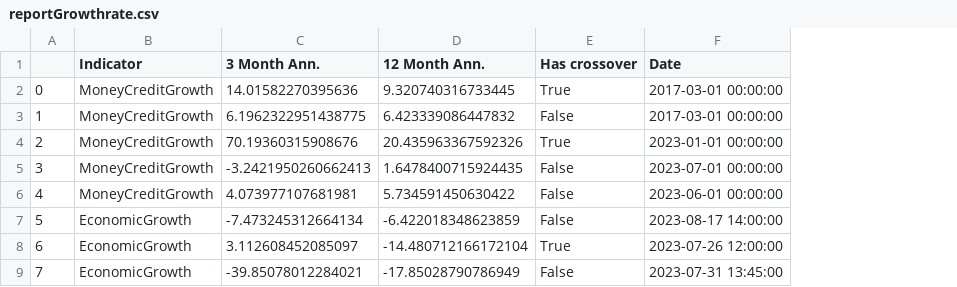
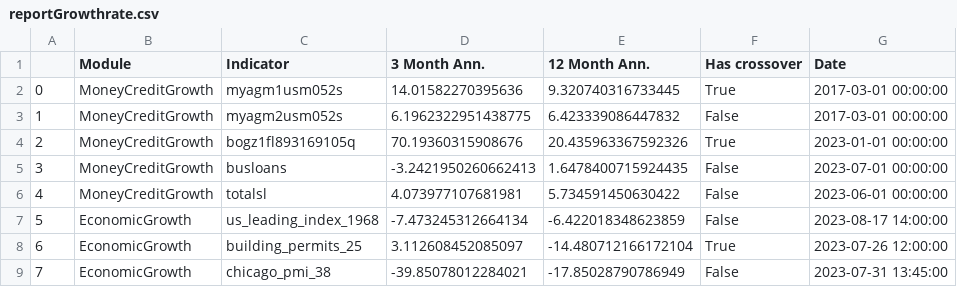
Before and after one commit to Mono98ui/newMacro, a CSV file: reportGrowthrate.csv, drawn as a sheet; only a part is shown; the diff names each change by its address in the sheet, - before the commit and + after, or states it on an @@ line.

Commit message:
Add indicator name

```diff
--- a/reportGrowthrate.csv
+++ b/reportGrowthrate.csv
+column C (Indicator), rows 2-9: myagm1usm052s | myagm2usm052s | bogz1fl893169105q | busloans | totalsl | us_leading_index_1968 | building_permits_25 | chicago_pmi_38
-B1: Indicator
+B1: Module
```
Also changed, not shown: 1 other file.
